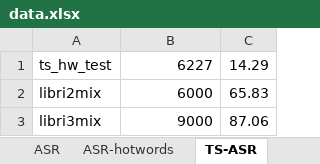
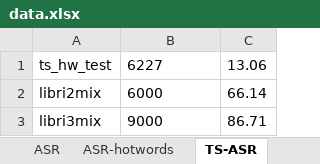
Before and after one commit to amphionspace/amphion-paperkit, an Excel workbook: egs/amphion-asr-2026/refs/docs/data.xlsx, sheet TS-ASR, drawn as a sheet; values as stored, in another font and other column widths than the file's, no borders; the diff names each change by its address in the sheet, - before the commit and + after, or states it on an @@ line.

```diff
--- a/egs/amphion-asr-2026/refs/docs/data.xlsx (sheet TS-ASR)
+++ b/egs/amphion-asr-2026/refs/docs/data.xlsx (sheet TS-ASR)
-B1:B3 alignment: right
+B1:B3 alignment: left
-C1: 14.29
+C1: 13.06
-C2: 65.83
+C2: 66.14
-C3: 87.06
+C3: 86.71
```
Also changed, not shown: sheet ASR-hotwords, sheet Noise-Robust, sheet ASR, 24 other files.
